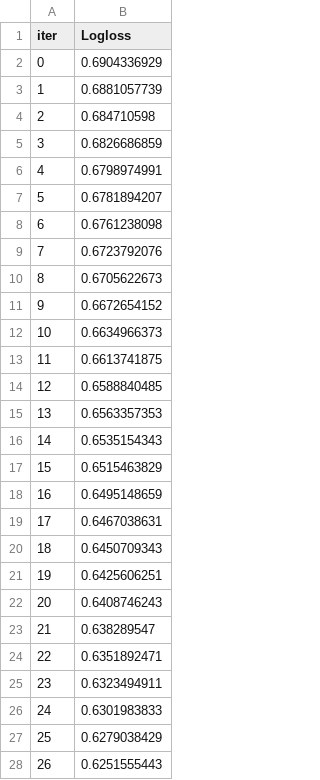
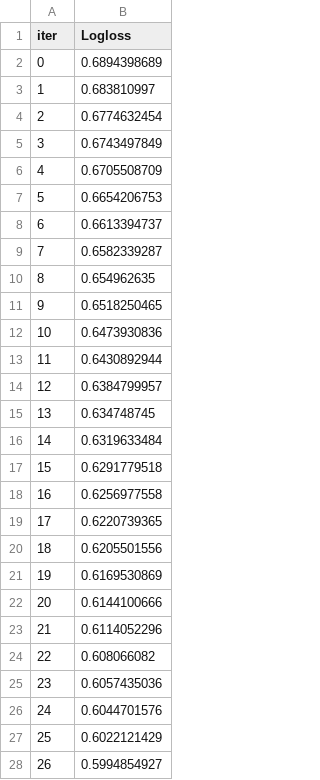
Before and after one commit to Badwolf90/AI-data-analisis-, a TSV file: catboost_info/learn_error.tsv, drawn as a sheet; only a part is shown; the diff covers the shown part only.

```diff
--- a/catboost_info/learn_error.tsv
+++ b/catboost_info/learn_error.tsv
@@ -1,28 +1,28 @@
 iter	Logloss
-0	0.6904336929
-1	0.6881057739
-2	0.684710598
-3	0.6826686859
-4	0.6798974991
-5	0.6781894207
-6	0.6761238098
-7	0.6723792076
-8	0.6705622673
-9	0.6672654152
-10	0.6634966373
-11	0.6613741875
-12	0.6588840485
-13	0.6563357353
-14	0.6535154343
-15	0.6515463829
-16	0.6495148659
-17	0.6467038631
-18	0.6450709343
-19	0.6425606251
-20	0.6408746243
-21	0.638289547
-22	0.6351892471
-23	0.6323494911
-24	0.6301983833
-25	0.6279038429
-26	0.6251555443
+0	0.6894398689
+1	0.683810997
+2	0.6774632454
+3	0.6743497849
+4	0.6705508709
+5	0.6654206753
+6	0.6613394737
+7	0.6582339287
+8	0.654962635
+9	0.6518250465
+10	0.6473930836
+11	0.6430892944
+12	0.6384799957
+13	0.634748745
+14	0.6319633484
+15	0.6291779518
+16	0.6256977558
+17	0.6220739365
+18	0.6205501556
+19	0.6169530869
+20	0.6144100666
+21	0.6114052296
+22	0.608066082
+23	0.6057435036
+24	0.6044701576
+25	0.6022121429
+26	0.5994854927
```
Also changed, not shown: 7 removed rows and 29 edited cells elsewhere in this file, catboost_info/time_left.tsv, 6 other files.
